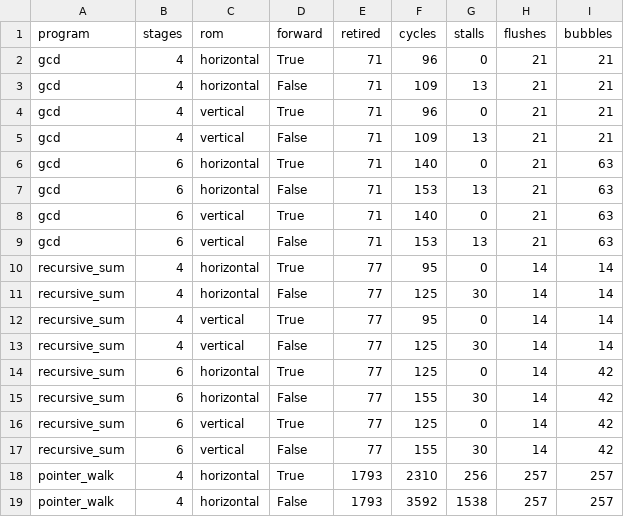
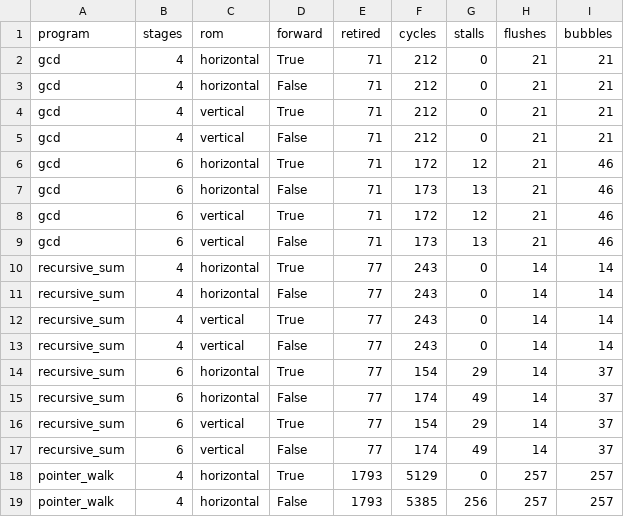
Before and after one commit to AkaalkiratSingh/RISCY-STUFF, a CSV file: docs/evaluation_results.csv, drawn as a sheet; only a part is shown; the diff covers the shown part only.

```diff
--- a/docs/evaluation_results.csv
+++ b/docs/evaluation_results.csv
@@ -1,19 +1,19 @@
 program,stages,rom,forward,retired,cycles,stalls,flushes,bubbles
-gcd,4,horizontal,True,71,96,0,21,21
-gcd,4,horizontal,False,71,109,13,21,21
-gcd,4,vertical,True,71,96,0,21,21
-gcd,4,vertical,False,71,109,13,21,21
-gcd,6,horizontal,True,71,140,0,21,63
-gcd,6,horizontal,False,71,153,13,21,63
-gcd,6,vertical,True,71,140,0,21,63
-gcd,6,vertical,False,71,153,13,21,63
-recursive_sum,4,horizontal,True,77,95,0,14,14
-recursive_sum,4,horizontal,False,77,125,30,14,14
-recursive_sum,4,vertical,True,77,95,0,14,14
-recursive_sum,4,vertical,False,77,125,30,14,14
-recursive_sum,6,horizontal,True,77,125,0,14,42
-recursive_sum,6,horizontal,False,77,155,30,14,42
-recursive_sum,6,vertical,True,77,125,0,14,42
-recursive_sum,6,vertical,False,77,155,30,14,42
-pointer_walk,4,horizontal,True,1793,2310,256,257,257
-pointer_walk,4,horizontal,False,1793,3592,1538,257,257
+gcd,4,horizontal,True,71,212,0,21,21
+gcd,4,horizontal,False,71,212,0,21,21
+gcd,4,vertical,True,71,212,0,21,21
+gcd,4,vertical,False,71,212,0,21,21
+gcd,6,horizontal,True,71,172,12,21,46
+gcd,6,horizontal,False,71,173,13,21,46
+gcd,6,vertical,True,71,172,12,21,46
+gcd,6,vertical,False,71,173,13,21,46
+recursive_sum,4,horizontal,True,77,243,0,14,14
+recursive_sum,4,horizontal,False,77,243,0,14,14
+recursive_sum,4,vertical,True,77,243,0,14,14
+recursive_sum,4,vertical,False,77,243,0,14,14
+recursive_sum,6,horizontal,True,77,154,29,14,37
+recursive_sum,6,horizontal,False,77,174,49,14,37
+recursive_sum,6,vertical,True,77,154,29,14,37
+recursive_sum,6,vertical,False,77,174,49,14,37
+pointer_walk,4,horizontal,True,1793,5129,0,257,257
+pointer_walk,4,horizontal,False,1793,5385,256,257,257
```
Also changed, not shown: 34 edited cells elsewhere in this file, processor_benchmark/baseline_results.csv, 8 other files.
